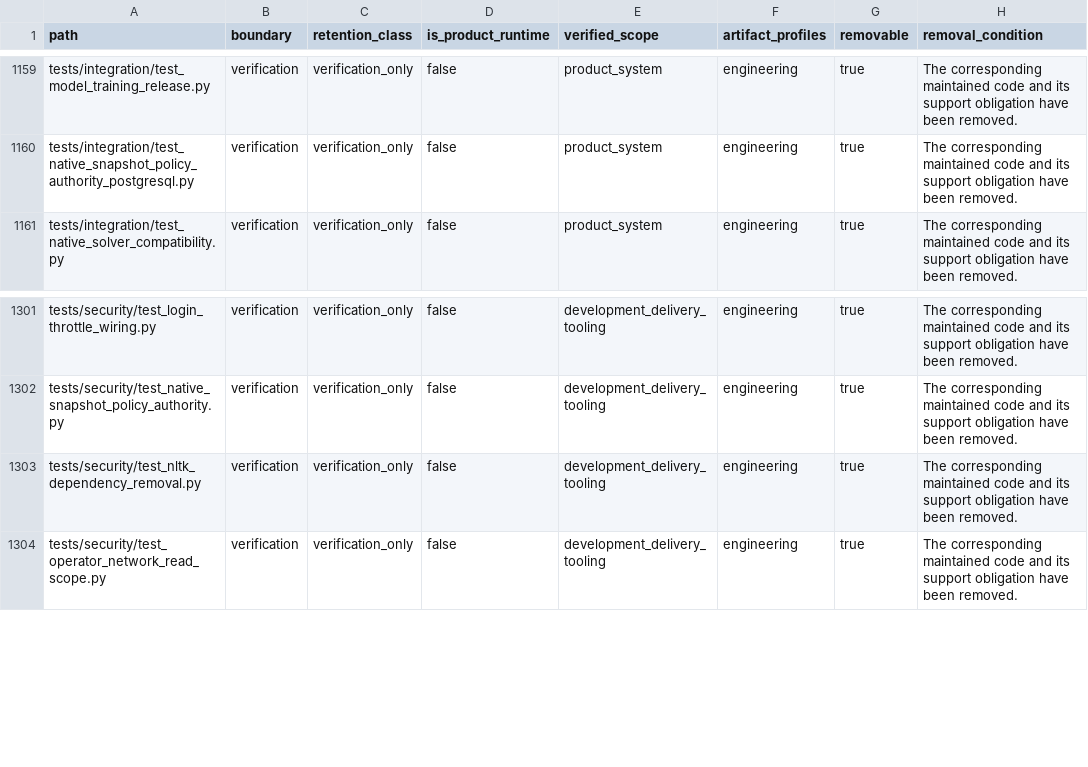
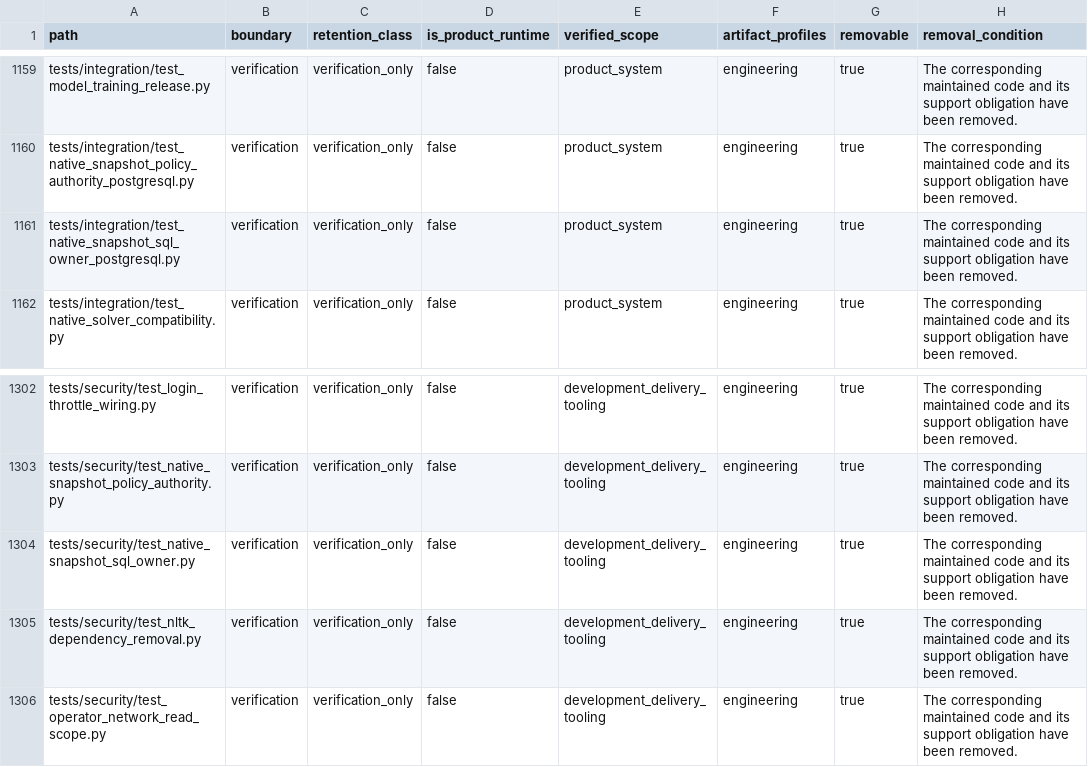
Before and after one commit to alfloop-dev/odayplus, a CSV file: docs/audits/code-boundary-inventory.csv, drawn as a sheet; only a part is shown, gaps mark what is left out.

```diff
--- a/docs/audits/code-boundary-inventory.csv
+++ b/docs/audits/code-boundary-inventory.csv
@@ -1160,2 +1160,3 @@ tests/integration/test_model_training_release.py,verification,verification_only,
 tests/integration/test_native_snapshot_policy_authority_postgresql.py,verification,verification_only,false,product_system,engineering,true,The corresponding maintained code and its support obligation have been removed.
+tests/integration/test_native_snapshot_sql_owner_postgresql.py,verification,verification_only,false,product_system,engineering,true,The corresponding maintained code and its support obligation have been removed.
 tests/integration/test_native_solver_compatibility.py,verification,verification_only,false,product_system,engineering,true,The corresponding maintained code and its support obligation have been removed.
@@ -1302,2 +1303,3 @@ tests/security/test_login_throttle_wiring.py,verification,verification_only,fals
 tests/security/test_native_snapshot_policy_authority.py,verification,verification_only,false,development_delivery_tooling,engineering,true,The corresponding maintained code and its support obligation have been removed.
+tests/security/test_native_snapshot_sql_owner.py,verification,verification_only,false,development_delivery_tooling,engineering,true,The corresponding maintained code and its support obligation have been removed.
 tests/security/test_nltk_dependency_removal.py,verification,verification_only,false,development_delivery_tooling,engineering,true,The corresponding maintained code and its support obligation have been removed.
```
Also changed, not shown: 3 other files.
